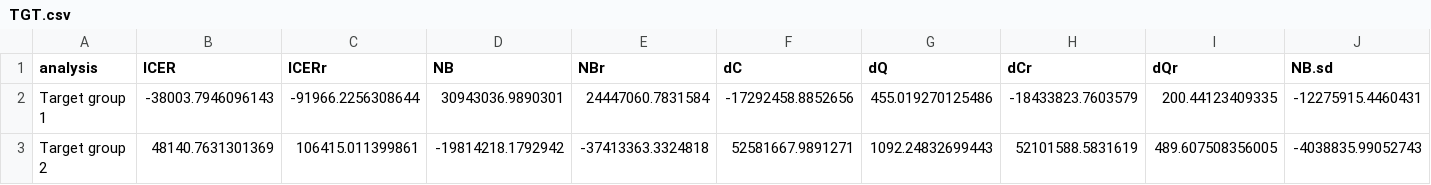
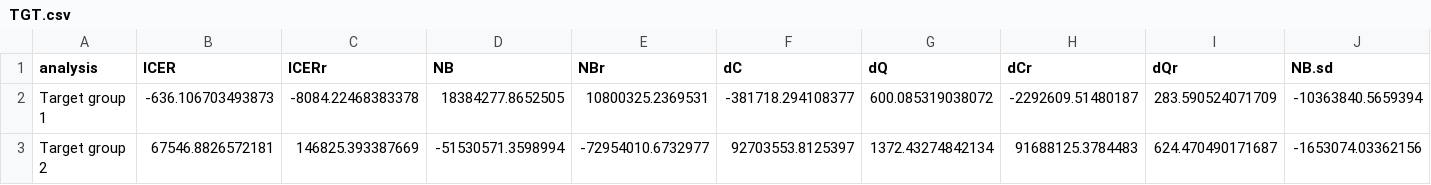
Before and after one commit to nmafirakureva/PPDpathways, a CSV file: transmission/plots/TGT.csv, drawn as a sheet; only a part is shown; the diff covers the shown part only; the diff names each change by its address in the sheet, - before the commit and + after, or states it on an @@ line.

```diff
--- a/transmission/plots/TGT.csv
+++ b/transmission/plots/TGT.csv
-B2 (ICER): -38003.7946096143
+B2 (ICER): -636.106703493873
-C2 (ICERr): -91966.2256308644
+C2 (ICERr): -8084.22468383378
-D2 (NB): 30943036.9890301
+D2 (NB): 18384277.8652505
-E2 (NBr): 24447060.7831584
+E2 (NBr): 10800325.2369531
-F2 (dC): -17292458.8852656
+F2 (dC): -381718.294108377
-G2 (dQ): 455.019270125486
+G2 (dQ): 600.085319038072
-H2 (dCr): -18433823.7603579
+H2 (dCr): -2292609.51480187
-I2 (dQr): 200.44123409335
+I2 (dQr): 283.590524071709
-J2 (NB.sd): -12275915.4460431
+J2 (NB.sd): -10363840.5659394
-B3 (ICER): 48140.7631301369
+B3 (ICER): 67546.8826572181
-C3 (ICERr): 106415.011399861
+C3 (ICERr): 146825.393387669
-D3 (NB): -19814218.1792942
+D3 (NB): -51530571.3598994
-E3 (NBr): -37413363.3324818
+E3 (NBr): -72954010.6732977
-F3 (dC): 52581667.9891271
+F3 (dC): 92703553.8125397
-G3 (dQ): 1092.24832699443
+G3 (dQ): 1372.43274842134
-H3 (dCr): 52101588.5831619
+H3 (dCr): 91688125.3784483
-I3 (dQr): 489.607508356005
+I3 (dQr): 624.470490171687
-J3 (NB.sd): -4038835.99052743
+J3 (NB.sd): -1653074.03362156
```
Also changed, not shown: 10 edited cells elsewhere in this file, transmission/plots/CEdata.csv, transmission/plots/SA.full.csv, 16 other files.
